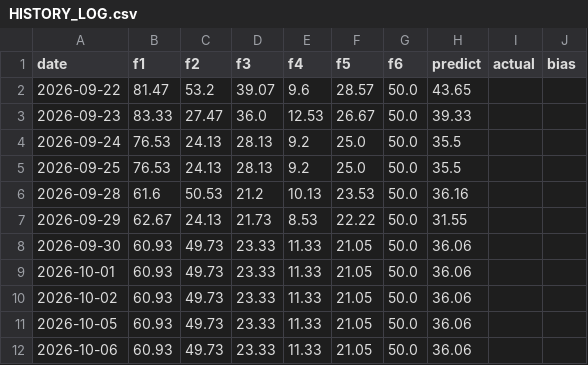
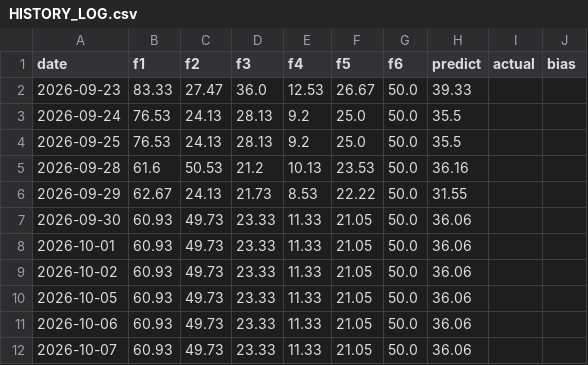
Before and after one commit to hezhouji/KTZS, a CSV file: HISTORY_LOG.csv, drawn as a sheet.

```diff
--- a/HISTORY_LOG.csv
+++ b/HISTORY_LOG.csv
@@ -1,3 +1,2 @@
 date,f1,f2,f3,f4,f5,f6,predict,actual,bias
-2026-09-22,81.47,53.2,39.07,9.6,28.57,50.0,43.65,,
 2026-09-23,83.33,27.47,36.0,12.53,26.67,50.0,39.33,,
@@ -12 +11,2 @@ date,f1,f2,f3,f4,f5,f6,predict,actual,bias
 2026-10-06,60.93,49.73,23.33,11.33,21.05,50.0,36.06,,
+2026-10-07,60.93,49.73,23.33,11.33,21.05,50.0,36.06,,
```
